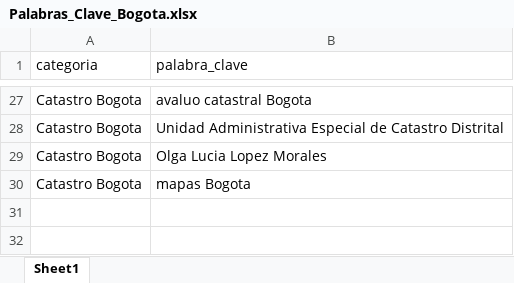
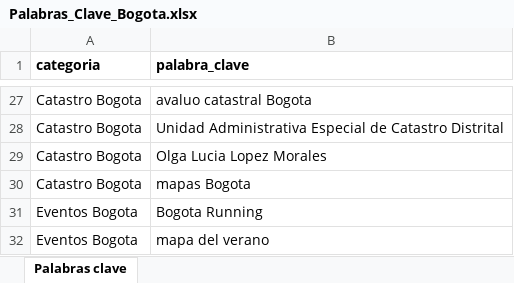
Before and after one commit to salma022-VG/web_scraping-, an Excel workbook: Palabras_Clave_Bogota.xlsx, sheet Palabras clave, drawn as a sheet; only a part is shown, gaps mark what is left out; values as stored, in another font and other column widths than the file's, no borders; the diff names each change by its address in the sheet, - before the commit and + after, or states it on an @@ line.

Commit message:
Agregar Bogota Running y mapa del verano a palabras clave (Eventos Bogota)

```diff
--- a/Palabras_Clave_Bogota.xlsx (sheet Palabras clave)
+++ b/Palabras_Clave_Bogota.xlsx (sheet Palabras clave)
-sheet tab: Sheet1
+sheet tab: Palabras clave
-A1:B1 bold: off
+A1:B1 bold: on
+row 31: Eventos Bogota | Bogota Running
+row 32: Eventos Bogota | mapa del verano
```
Also changed, not shown: 1 other file.
